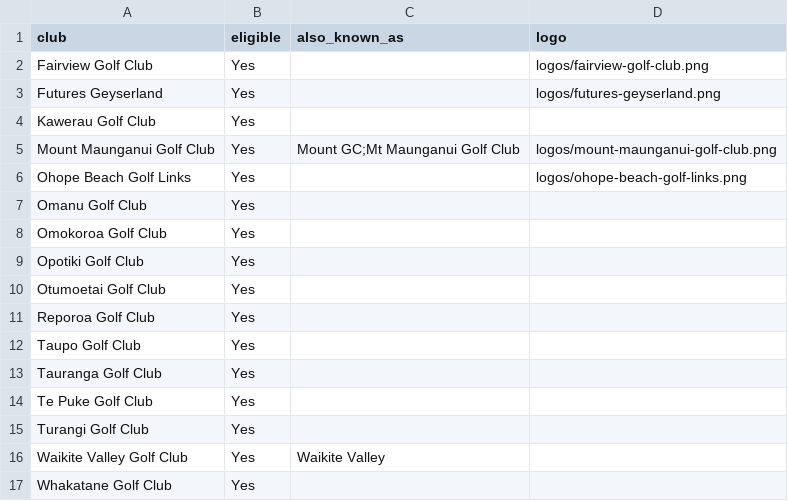
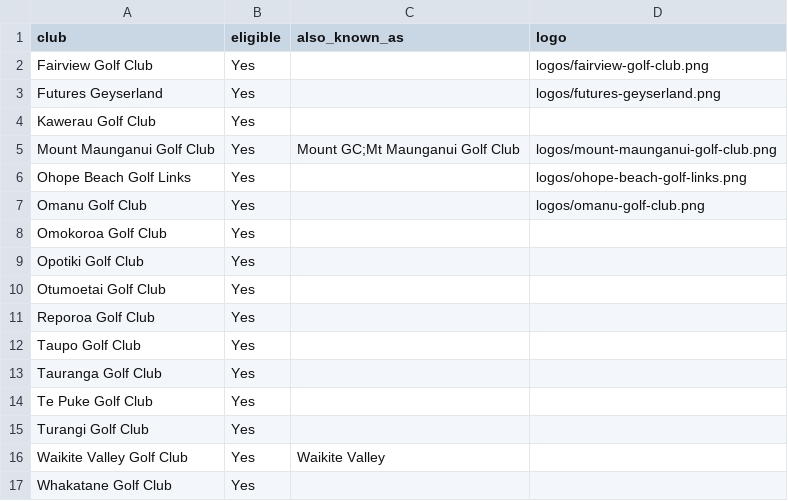
Before and after one commit to bopgolf/top-of-the-harbour, a CSV file: clubs.csv, drawn as a sheet.

Commit message:
Set logo for Omanu Golf Club (organiser page)

```diff
--- a/clubs.csv
+++ b/clubs.csv
@@ -6,3 +6,3 @@ Mount Maunganui Golf Club,Yes,Mount GC;Mt Maunganui Golf Club,logos/mount-maunga
 Ohope Beach Golf Links,Yes,,logos/ohope-beach-golf-links.png
-Omanu Golf Club,Yes,,
+Omanu Golf Club,Yes,,logos/omanu-golf-club.png
 Omokoroa Golf Club,Yes,,
```
